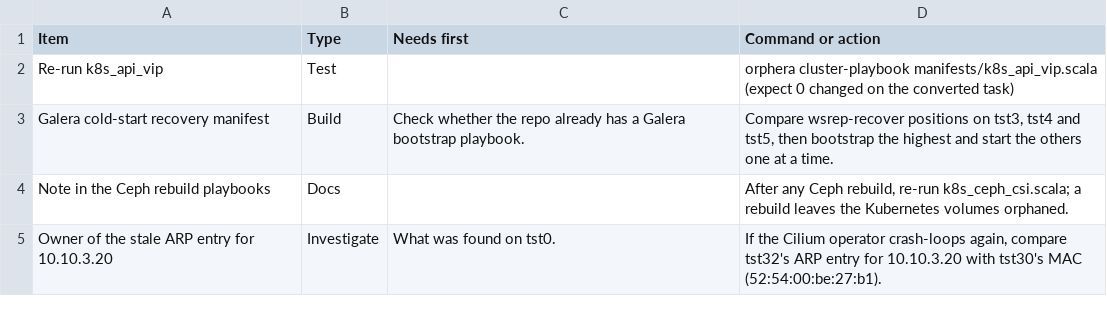
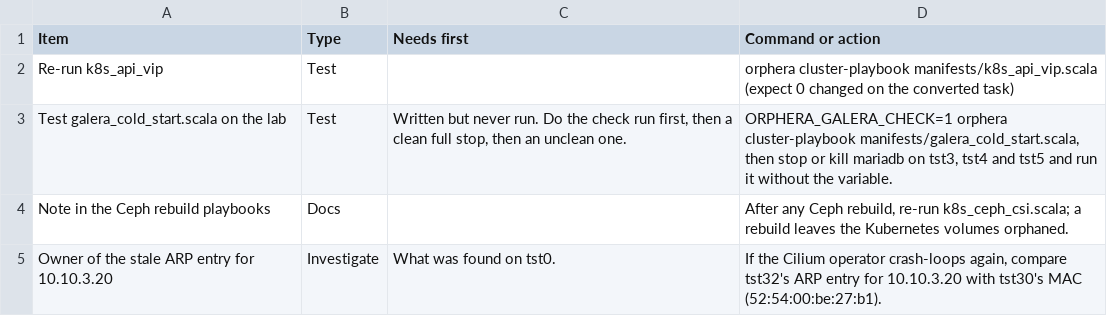
Before and after one commit to ljalbinson/orphera-pkg, a CSV file: docs/lab-status-next-steps.csv, drawn as a sheet.

```diff
--- a/docs/lab-status-next-steps.csv
+++ b/docs/lab-status-next-steps.csv
@@ -2,3 +2,3 @@ Item,Type,Needs first,Command or action
 Re-run k8s_api_vip,Test,,orphera cluster-playbook manifests/k8s_api_vip.scala (expect 0 changed on the converted task)
-Galera cold-start recovery manifest,Build,Check whether the repo already has a Galera bootstrap playbook.,"Compare wsrep-recover positions on tst3, tst4 and tst5, then bootstrap the highest and start the others one at a time."
+Test galera_cold_start.scala on the lab,Test,"Written but never run. Do the check run first, then a clean full stop, then an unclean one.","ORPHERA_GALERA_CHECK=1 orphera cluster-playbook manifests/galera_cold_start.scala, then stop or kill mariadb on tst3, tst4 and tst5 and run it without the variable."
 Note in the Ceph rebuild playbooks,Docs,,"After any Ceph rebuild, re-run k8s_ceph_csi.scala; a rebuild leaves the Kubernetes volumes orphaned."
```
